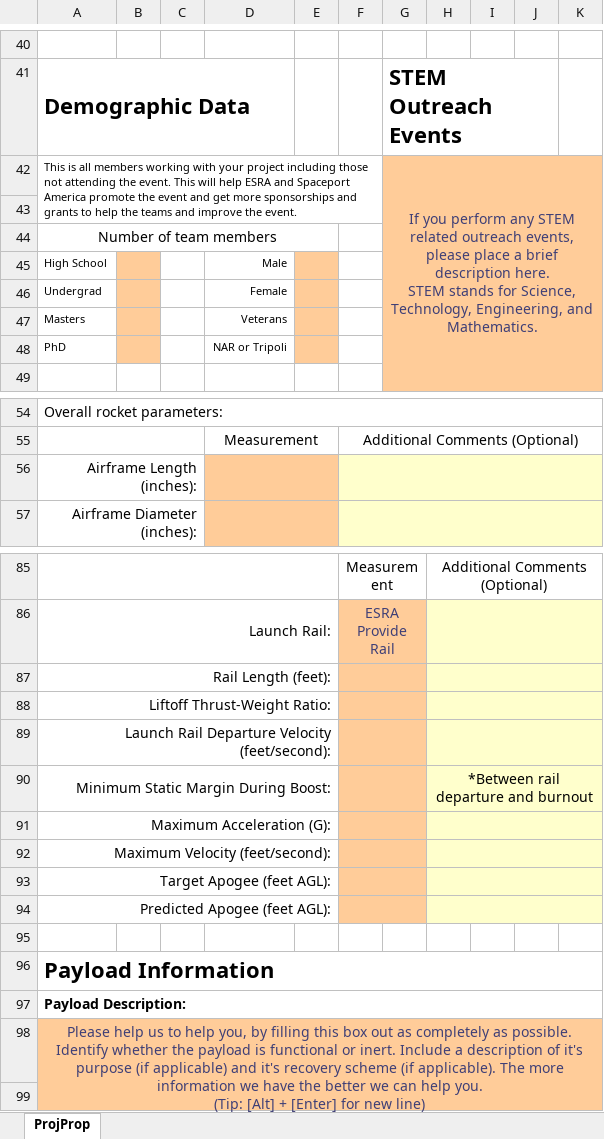
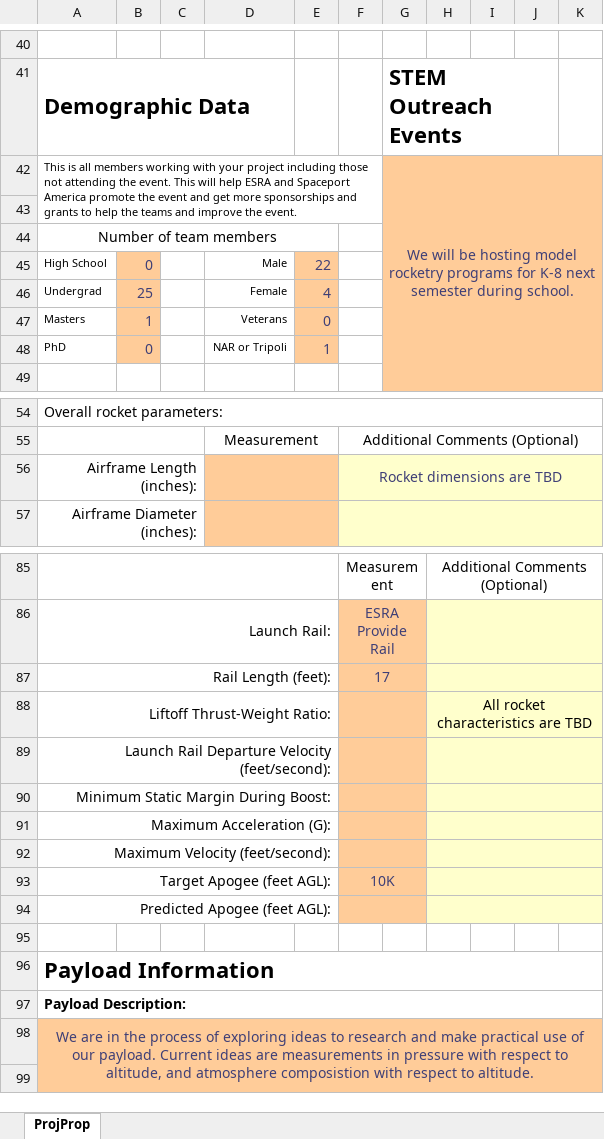
Before and after one commit to Maeswoon/UNHSEDS, an Excel workbook: Reports and Presentations/Reports/Spaceport/Fall 2018/Entry_Form_UNHSEDS.xlsx, sheet ProjProp, drawn as a sheet; only a part is shown, gaps mark what is left out; values as stored, in another font and other column widths than the file's, no borders; charts and pictures not drawn; ↵ is a line break in a cell; the diff covers the shown part only; the diff names each change by its address in the sheet, - before the commit and + after, or states it on an @@ line.

```diff
--- a/Reports and Presentations/Reports/Spaceport/Fall 2018/Entry_Form_UNHSEDS.xlsx (sheet ProjProp)
+++ b/Reports and Presentations/Reports/Spaceport/Fall 2018/Entry_Form_UNHSEDS.xlsx (sheet ProjProp)
-G42: If you perform any STEM related outreach events, please place a brief description here. ↵ STEM stands for Science, Technology, Engineering, and Mathematics.
+G42: We will be hosting model rocketry programs for K-8 next semester during school.
-B45: (empty)
+B45: 0
-E45: (empty)
+E45: 22
-B46: (empty)
+B46: 25
-E46: (empty)
+E46: 4
-B47: (empty)
+B47: 1
-E47: (empty)
+E47: 0
-B48: (empty)
+B48: 0
-E48: (empty)
+E48: 1
-F56: (empty)
+F56: Rocket dimensions are TBD
-F87: (empty)
+F87: 17
-H88: (empty)
+H88: All rocket characteristics are TBD
-H90: *Between rail departure and burnout
+H90: (empty)
-F93: (empty)
+F93: 10K
-A98: Please help us to help you, by filling this box out as completely as possible. Identify whether the payload is functional or inert. Include a description of it's purpose (if applicable) and it's recovery scheme (if applicable). The more information we have the better we can help you. ↵ (Tip: [Alt] + [Enter] for new line)
+A98: We are in the process of exploring ideas to research and make practical use of our payload. Current ideas are measurements in pressure with respect to altitude, and atmosphere composistion with respect to altitude.
```
Also changed, not shown: 3 added rows, 3 removed rows and 29 edited cells elsewhere in this sheet, charts or pictures, 7 other files.
